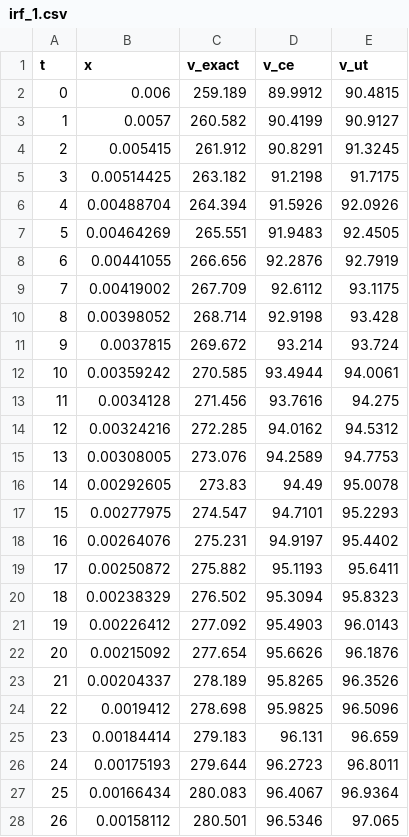
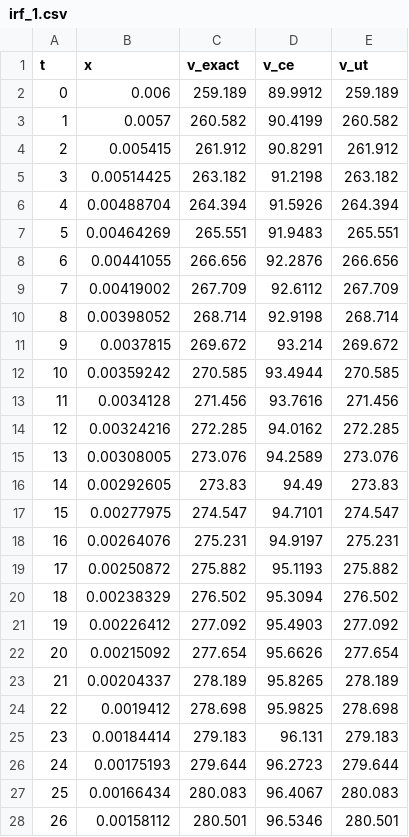
Before and after one commit to eph/path-perturb-pf-2, a CSV file: paper/data/burnside/irf_1.csv, drawn as a sheet; only a part is shown; the diff covers the shown part only.

```diff
--- a/paper/data/burnside/irf_1.csv
+++ b/paper/data/burnside/irf_1.csv
@@ -1,28 +1,28 @@
 t,x,v_exact,v_ce,v_ut
-0,0.006,259.189,89.9912,90.4815
-1,0.0057,260.582,90.4199,90.9127
-2,0.005415,261.912,90.8291,91.3245
-3,0.00514425,263.182,91.2198,91.7175
-4,0.00488704,264.394,91.5926,92.0926
-5,0.00464269,265.551,91.9483,92.4505
-6,0.00441055,266.656,92.2876,92.7919
-7,0.00419002,267.709,92.6112,93.1175
-8,0.00398052,268.714,92.9198,93.428
-9,0.0037815,269.672,93.214,93.724
-10,0.00359242,270.585,93.4944,94.0061
-11,0.0034128,271.456,93.7616,94.275
-12,0.00324216,272.285,94.0162,94.5312
-13,0.00308005,273.076,94.2589,94.7753
-14,0.00292605,273.83,94.49,95.0078
-15,0.00277975,274.547,94.7101,95.2293
-16,0.00264076,275.231,94.9197,95.4402
-17,0.00250872,275.882,95.1193,95.6411
-18,0.00238329,276.502,95.3094,95.8323
-19,0.00226412,277.092,95.4903,96.0143
-20,0.00215092,277.654,95.6626,96.1876
-21,0.00204337,278.189,95.8265,96.3526
-22,0.0019412,278.698,95.9825,96.5096
-23,0.00184414,279.183,96.131,96.659
-24,0.00175193,279.644,96.2723,96.8011
-25,0.00166434,280.083,96.4067,96.9364
-26,0.00158112,280.501,96.5346,97.065
+0,0.006,259.189,89.9912,259.189
+1,0.0057,260.582,90.4199,260.582
+2,0.005415,261.912,90.8291,261.912
+3,0.00514425,263.182,91.2198,263.182
+4,0.00488704,264.394,91.5926,264.394
+5,0.00464269,265.551,91.9483,265.551
+6,0.00441055,266.656,92.2876,266.656
+7,0.00419002,267.709,92.6112,267.709
+8,0.00398052,268.714,92.9198,268.714
+9,0.0037815,269.672,93.214,269.672
+10,0.00359242,270.585,93.4944,270.585
+11,0.0034128,271.456,93.7616,271.456
+12,0.00324216,272.285,94.0162,272.285
+13,0.00308005,273.076,94.2589,273.076
+14,0.00292605,273.83,94.49,273.83
+15,0.00277975,274.547,94.7101,274.547
+16,0.00264076,275.231,94.9197,275.231
+17,0.00250872,275.882,95.1193,275.882
+18,0.00238329,276.502,95.3094,276.502
+19,0.00226412,277.092,95.4903,277.092
+20,0.00215092,277.654,95.6626,277.654
+21,0.00204337,278.189,95.8265,278.189
+22,0.0019412,278.698,95.9825,278.698
+23,0.00184414,279.183,96.131,279.183
+24,0.00175193,279.644,96.2723,279.644
+25,0.00166434,280.083,96.4067,280.083
+26,0.00158112,280.501,96.5346,280.501
```
Also changed, not shown: 13 edited cells elsewhere in this file, paper/data/burnside/irf_0.5.csv, paper/data/burnside/irf_2.csv, 3 other files.
